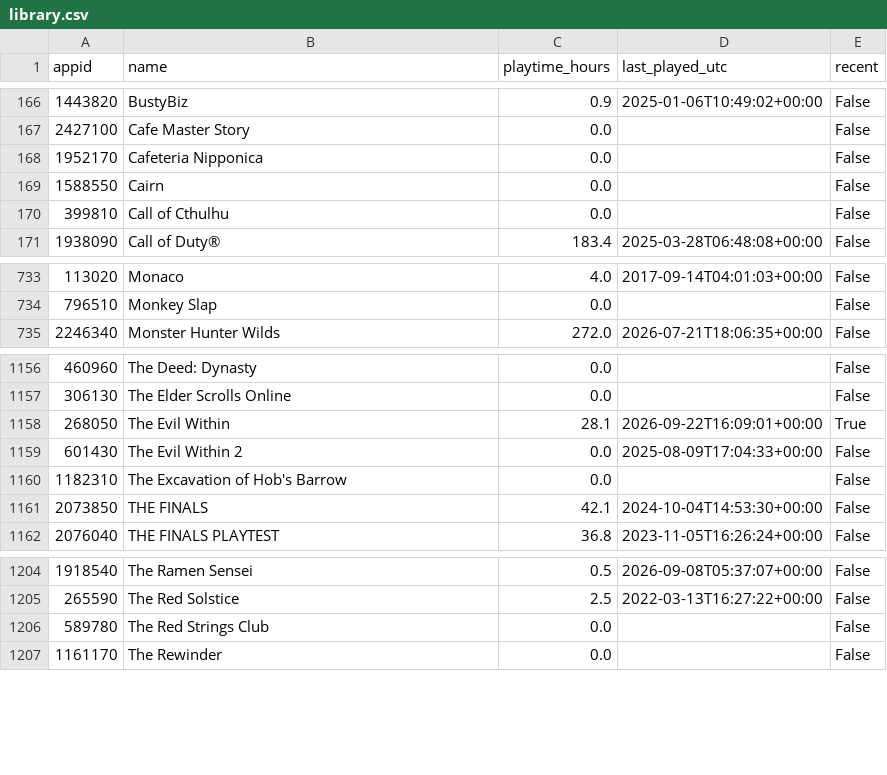
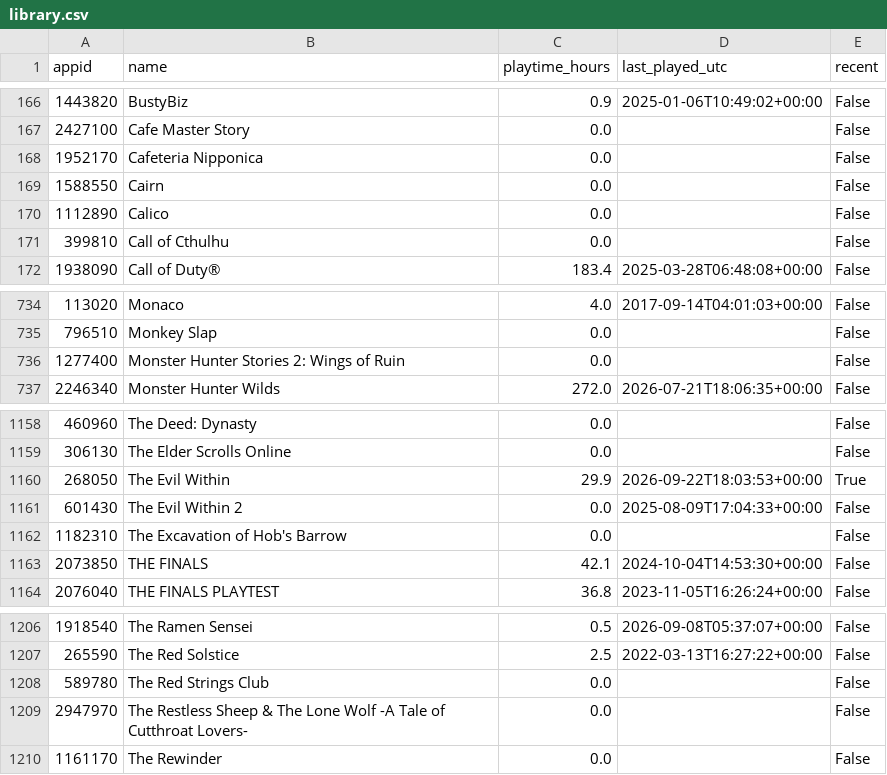
Before and after one commit to loiey8848-blip/steam-data, a CSV file: data/library.csv, drawn as a sheet; only a part is shown, gaps mark what is left out.

Commit message:
Update Steam library, wishlist and achievements

```diff
--- a/data/library.csv
+++ b/data/library.csv
@@ -169,2 +169,3 @@
 1588550,Cairn,0.0,,False
+1112890,Calico,0.0,,False
 399810,Call of Cthulhu,0.0,,False
@@ -734,2 +735,3 @@
 796510,Monkey Slap,0.0,,False
+1277400,Monster Hunter Stories 2: Wings of Ruin,0.0,,False
 2246340,Monster Hunter Wilds,272.0,2026-07-21T18:06:35+00:00,False
@@ -1157,3 +1159,3 @@
 306130,The Elder Scrolls Online,0.0,,False
-268050,The Evil Within,28.1,2026-09-22T16:09:01+00:00,True
+268050,The Evil Within,29.9,2026-09-22T18:03:53+00:00,True
 601430,The Evil Within 2,0.0,2025-08-09T17:04:33+00:00,False
@@ -1206,2 +1208,3 @@
 589780,The Red Strings Club,0.0,,False
+2947970,The Restless Sheep & The Lone Wolf -A Tale of Cutthroat Lovers-,0.0,,False
 1161170,The Rewinder,0.0,,False
```
Also changed, not shown: data/achievement-summary.csv, 27 other files.
